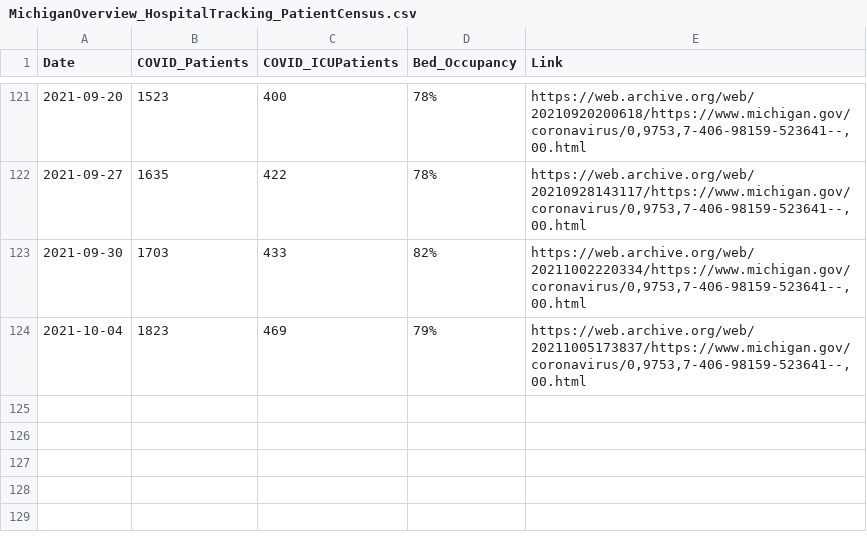
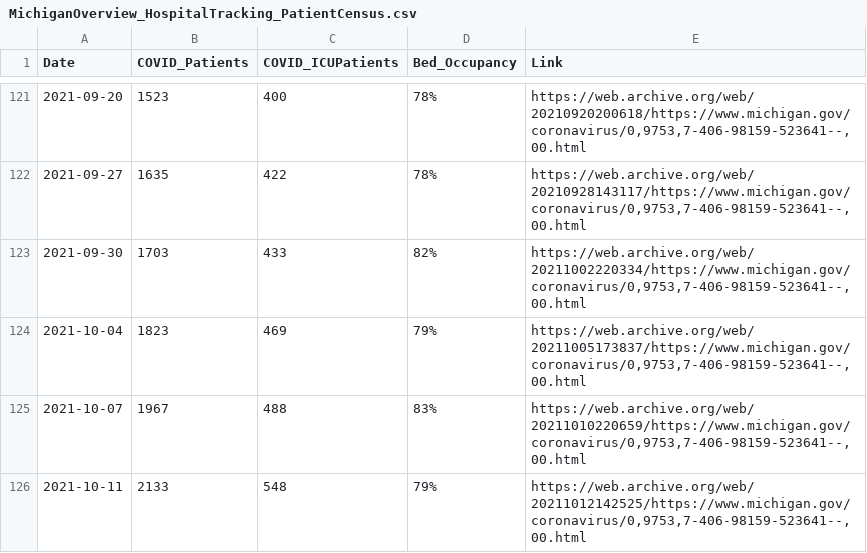
Before and after one commit to dmorl/MichiganHospitalData, a CSV file: MichiganOverview_HospitalTracking_PatientCensus.csv, drawn as a sheet; only a part is shown, gaps mark what is left out.

Commit message:
Data update
Updating data from 2021-10-08 and 2021-10-11

```diff
--- a/MichiganOverview_HospitalTracking_PatientCensus.csv
+++ b/MichiganOverview_HospitalTracking_PatientCensus.csv
@@ -124 +124,3 @@
 2021-10-04,1823,469,79%,"https://web.archive.org/web/20211005173837/https://www.michigan.gov/coronavirus/0,9753,7-406-98159-523641--,00.html",
+2021-10-07,1967,488,83%,"https://web.archive.org/web/20211010220659/https://www.michigan.gov/coronavirus/0,9753,7-406-98159-523641--,00.html",
+2021-10-11,2133,548,79%,"https://web.archive.org/web/20211012142525/https://www.michigan.gov/coronavirus/0,9753,7-406-98159-523641--,00.html",
```
Also changed, not shown: 2 other files.
